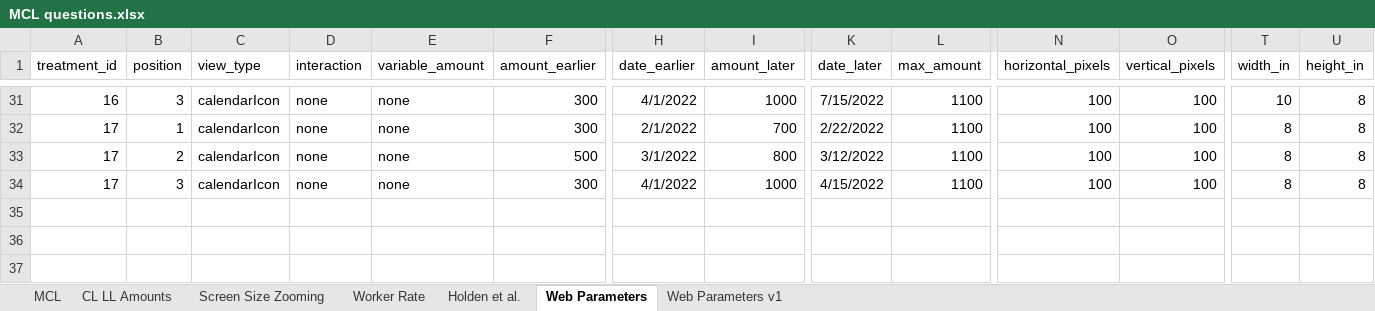
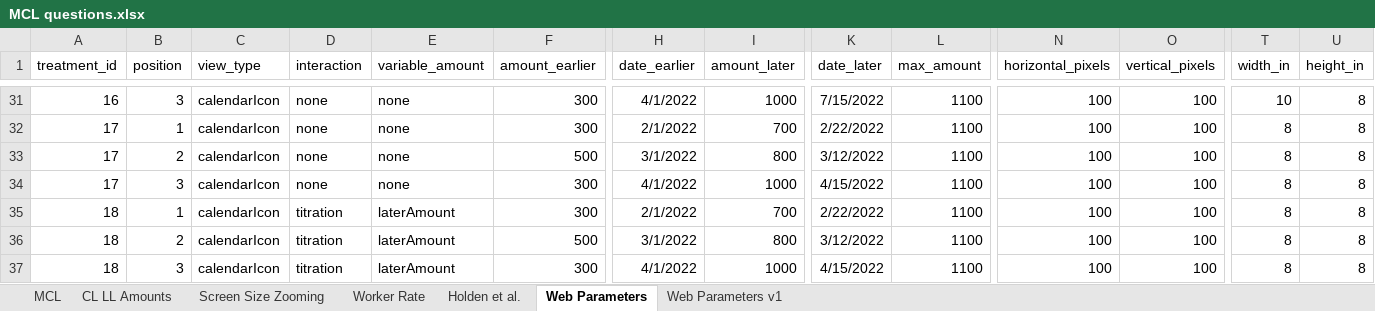
Before and after one commit to The-Discounters/vizsurvey, an Excel workbook: doc/MCL questions.xlsx, sheet Web Parameters, drawn as a sheet; only a part is shown, gaps mark what is left out; values as stored, in another font and other column widths than the file's, no borders; rows hold the shown columns only; the diff names each change by its address in the sheet, - before the commit and + after, or states it on an @@ line.

Commit message:
Added icon chart calendar titration treatment.

```diff
--- a/doc/MCL questions.xlsx (sheet Web Parameters)
+++ b/doc/MCL questions.xlsx (sheet Web Parameters)
+row 35: 18 | 1 | calendarIcon | titration | laterAmount | 300 | 2/1/2022 | 700 | 2/22/2022 | 1100 | 100 | 100 | 8 | 8
+row 36: 18 | 2 | calendarIcon | titration | laterAmount | 500 | 3/1/2022 | 800 | 3/12/2022 | 1100 | 100 | 100 | 8 | 8
+row 37: 18 | 3 | calendarIcon | titration | laterAmount | 300 | 4/1/2022 | 1000 | 4/15/2022 | 1100 | 100 | 100 | 8 | 8
```
Also changed, not shown: 4 other files.
